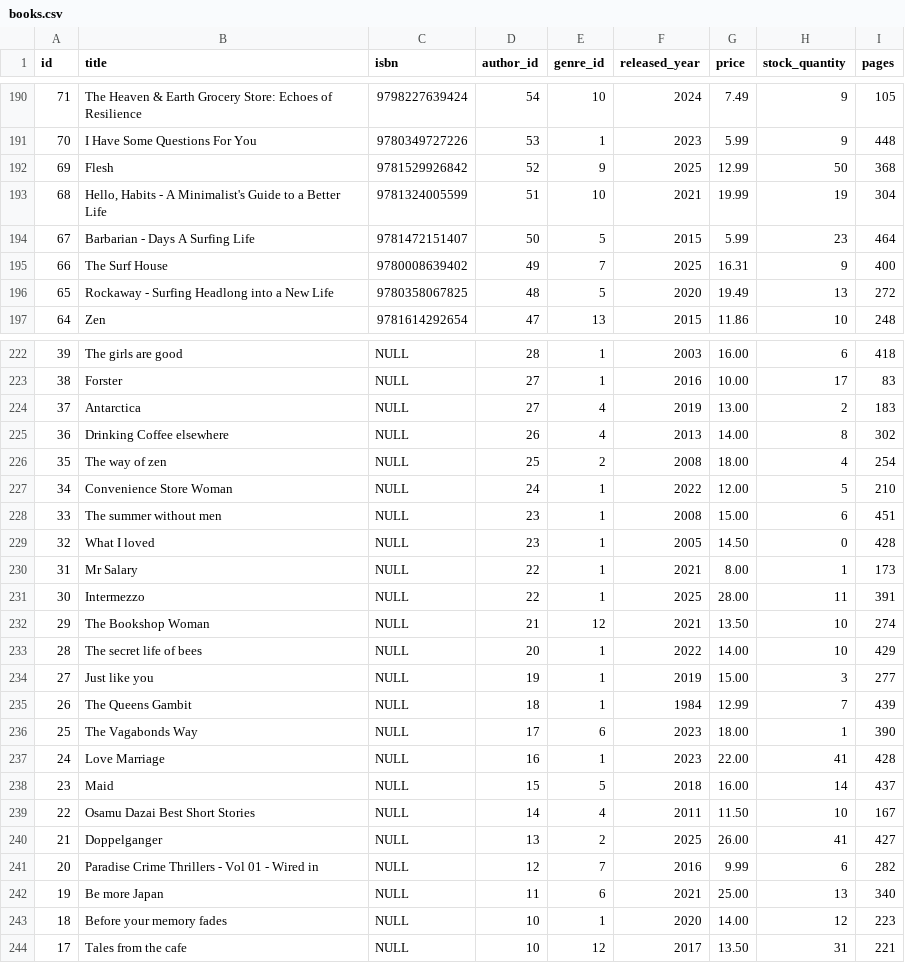
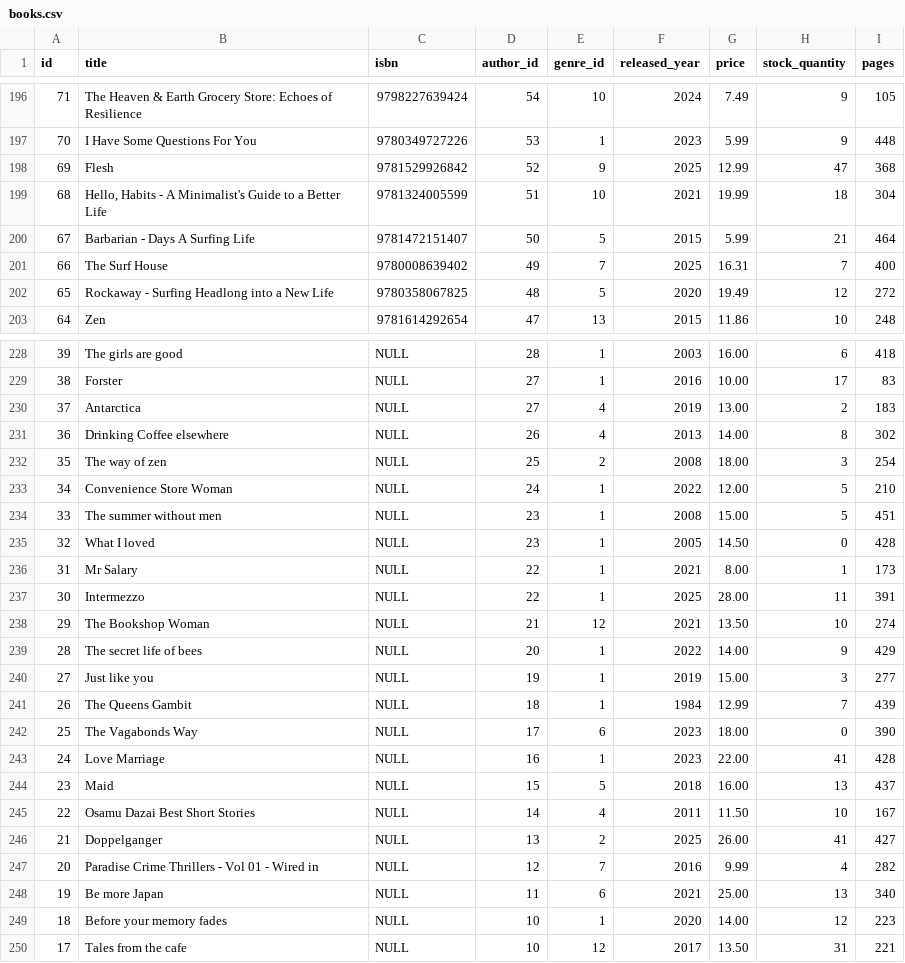
Before and after one commit to UlrikeDetective/code, a CSV file: SQL/PostGre/book_data/data/books.csv, drawn as a sheet; only a part is shown, gaps mark what is left out; the diff covers the shown part only.

```diff
--- a/SQL/PostGre/book_data/data/books.csv
+++ b/SQL/PostGre/book_data/data/books.csv
@@ -191,7 +197,7 @@
 70,"I Have Some Questions For You","9780349727226",53,1,2023,"5.99",9,448
-69,"Flesh","9781529926842",52,9,2025,"12.99",50,368
-68,"Hello, Habits - A Minimalist's Guide to a Better Life","9781324005599",51,10,2021,"19.99",19,304
-67,"Barbarian - Days A Surfing Life","9781472151407",50,5,2015,"5.99",23,464
-66,"The Surf House","9780008639402",49,7,2025,"16.31",9,400
-65,"Rockaway - Surfing Headlong into a New Life","9780358067825",48,5,2020,"19.49",13,272
+69,"Flesh","9781529926842",52,9,2025,"12.99",47,368
+68,"Hello, Habits - A Minimalist's Guide to a Better Life","9781324005599",51,10,2021,"19.99",18,304
+67,"Barbarian - Days A Surfing Life","9781472151407",50,5,2015,"5.99",21,464
+66,"The Surf House","9780008639402",49,7,2025,"16.31",7,400
+65,"Rockaway - Surfing Headlong into a New Life","9780358067825",48,5,2020,"19.49",12,272
 64,"Zen","9781614292654",47,13,2015,"11.86",10,248
@@ -225,5 +231,5 @@
 36,"Drinking Coffee elsewhere",NULL,26,4,2013,"14.00",8,302
-35,"The way of zen",NULL,25,2,2008,"18.00",4,254
+35,"The way of zen",NULL,25,2,2008,"18.00",3,254
 34,"Convenience Store Woman",NULL,24,1,2022,"12.00",5,210
-33,"The summer without men",NULL,23,1,2008,"15.00",6,451
+33,"The summer without men",NULL,23,1,2008,"15.00",5,451
 32,"What I loved",NULL,23,1,2005,"14.50",0,428
@@ -232,11 +238,11 @@
 29,"The Bookshop Woman",NULL,21,12,2021,"13.50",10,274
-28,"The secret life of bees",NULL,20,1,2022,"14.00",10,429
+28,"The secret life of bees",NULL,20,1,2022,"14.00",9,429
 27,"Just like you",NULL,19,1,2019,"15.00",3,277
 26,"The Queens Gambit",NULL,18,1,1984,"12.99",7,439
-25,"The Vagabonds Way",NULL,17,6,2023,"18.00",1,390
+25,"The Vagabonds Way",NULL,17,6,2023,"18.00",0,390
 24,"Love Marriage",NULL,16,1,2023,"22.00",41,428
-23,"Maid",NULL,15,5,2018,"16.00",14,437
+23,"Maid",NULL,15,5,2018,"16.00",13,437
 22,"Osamu Dazai Best Short Stories",NULL,14,4,2011,"11.50",10,167
 21,"Doppelganger",NULL,13,2,2025,"26.00",41,427
-20,"Paradise Crime Thrillers - Vol 01 - Wired in",NULL,12,7,2016,"9.99",6,282
+20,"Paradise Crime Thrillers - Vol 01 - Wired in",NULL,12,7,2016,"9.99",4,282
 19,"Be more Japan",NULL,11,6,2021,"25.00",13,340
```
Also changed, not shown: 6 added rows and 61 edited cells elsewhere in this file, SQL/PostGre/book_data/data/customers.csv, SQL/PostGre/book_data/data/event_registrations.csv, 6 other files.
